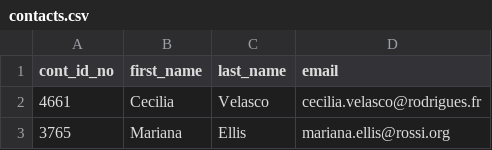
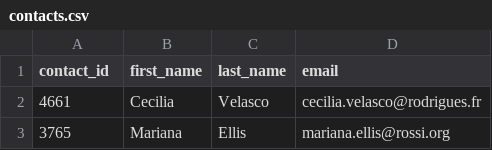
Before and after one commit to matin-fae/CrowdFunding_ETL, a CSV file: Starter_Files/Resources/contacts.csv, drawn as a sheet; only a part is shown.

```diff
--- a/Starter_Files/Resources/contacts.csv
+++ b/Starter_Files/Resources/contacts.csv
@@ -1,2 +1,2 @@
-cont_id_no,first_name,last_name,email
+contact_id,first_name,last_name,email
 4661,Cecilia,Velasco,cecilia.velasco@rodrigues.fr
```
Also changed, not shown: 2 other files.
